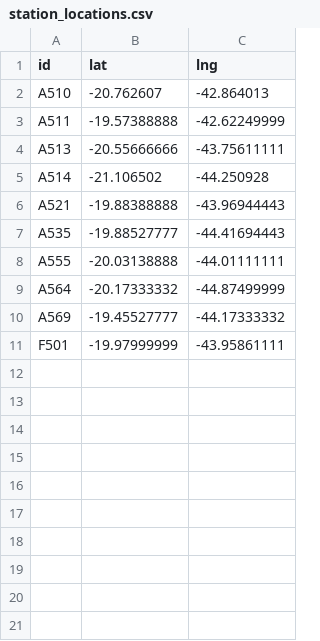
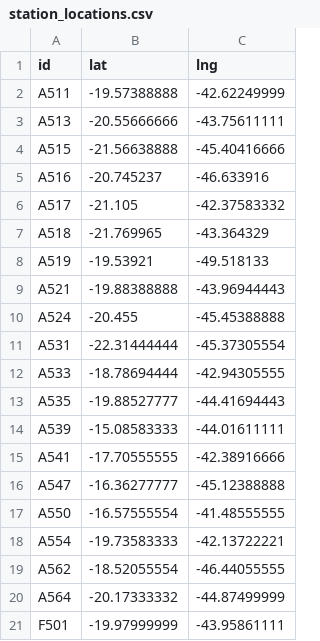
Before and after one commit to HEITORPS123/bdg_tp_final, a CSV file: station_locations.csv, drawn as a sheet; removed rows and columns are numbered as before the commit, all else as after; the diff names each change by its address in the sheet, - before the commit and + after, or states it on an @@ line.

```diff
--- a/station_locations.csv
+++ b/station_locations.csv
-row 2: A510 | -20.762607 | -42.864013
-row 5: A514 | -21.106502 | -44.250928
+row 4: A515 | -21.56638888 | -45.40416666
+row 5: A516 | -20.745237 | -46.633916
+row 6: A517 | -21.105 | -42.37583332
+row 7: A518 | -21.769965 | -43.364329
+row 8: A519 | -19.53921 | -49.518133
+row 10: A524 | -20.455 | -45.45388888
+row 11: A531 | -22.31444444 | -45.37305554
+row 12: A533 | -18.78694444 | -42.94305555
-row 8: A555 | -20.03138888 | -44.01111111
+row 14: A539 | -15.08583333 | -44.01611111
+row 15: A541 | -17.70555555 | -42.38916666
+row 16: A547 | -16.36277777 | -45.12388888
+row 17: A550 | -16.57555554 | -41.48555555
+row 18: A554 | -19.73583333 | -42.13722221
+row 19: A562 | -18.52055554 | -46.44055555
-row 10: A569 | -19.45527777 | -44.17333332
```
Also changed, not shown: mean_temp_per_month_per_station.csv.
